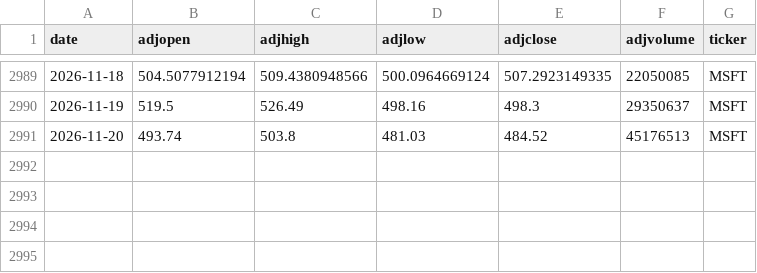
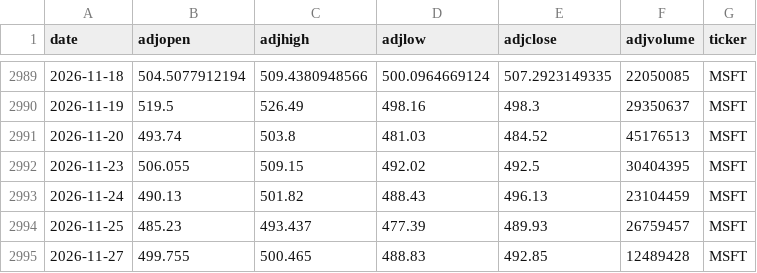
Before and after one commit to AungKyawWin20/Autonomous-Algorithmic-Trading-Agent, a CSV file: data/processed/MSFT.csv, drawn as a sheet; only a part is shown, gaps mark what is left out; the diff names each change by its address in the sheet, - before the commit and + after, or states it on an @@ line.

```diff
--- a/data/processed/MSFT.csv
+++ b/data/processed/MSFT.csv
+row 2992: 2026-11-23 | 506.055 | 509.15 | 492.02 | 492.5 | 30404395 | MSFT
+row 2993: 2026-11-24 | 490.13 | 501.82 | 488.43 | 496.13 | 23104459 | MSFT
+row 2994: 2026-11-25 | 485.23 | 493.437 | 477.39 | 489.93 | 26759457 | MSFT
+row 2995: 2026-11-27 | 499.755 | 500.465 | 488.83 | 492.85 | 12489428 | MSFT
```
Also changed, not shown: data/processed/AAPL.csv, data/processed/NVDA.csv, 5 other files.
